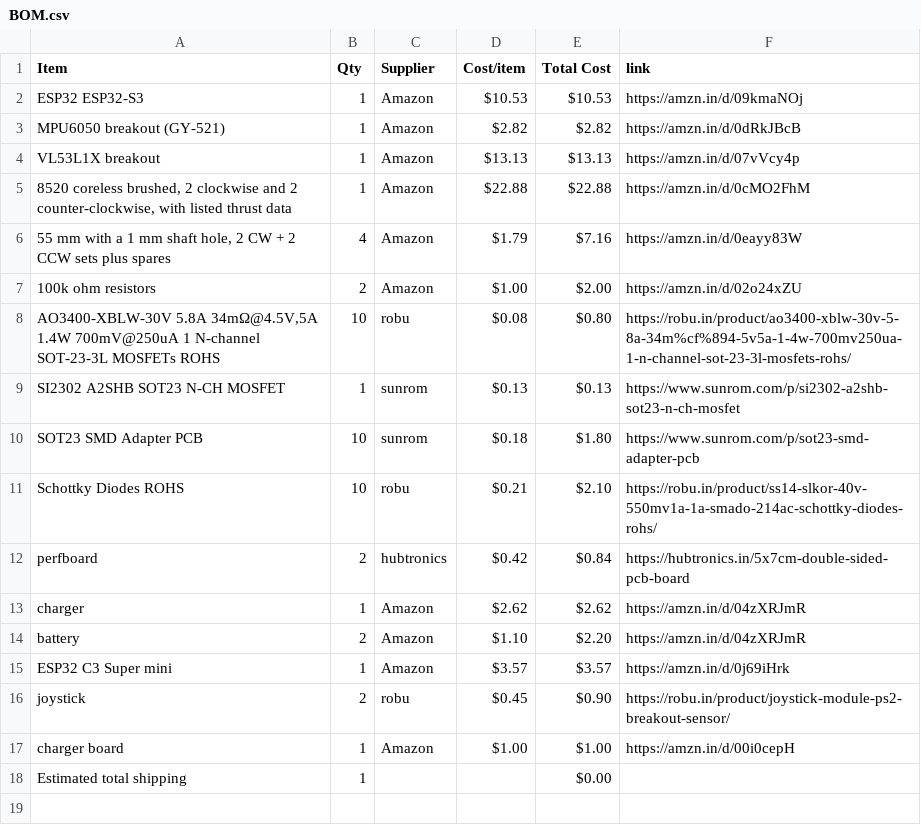
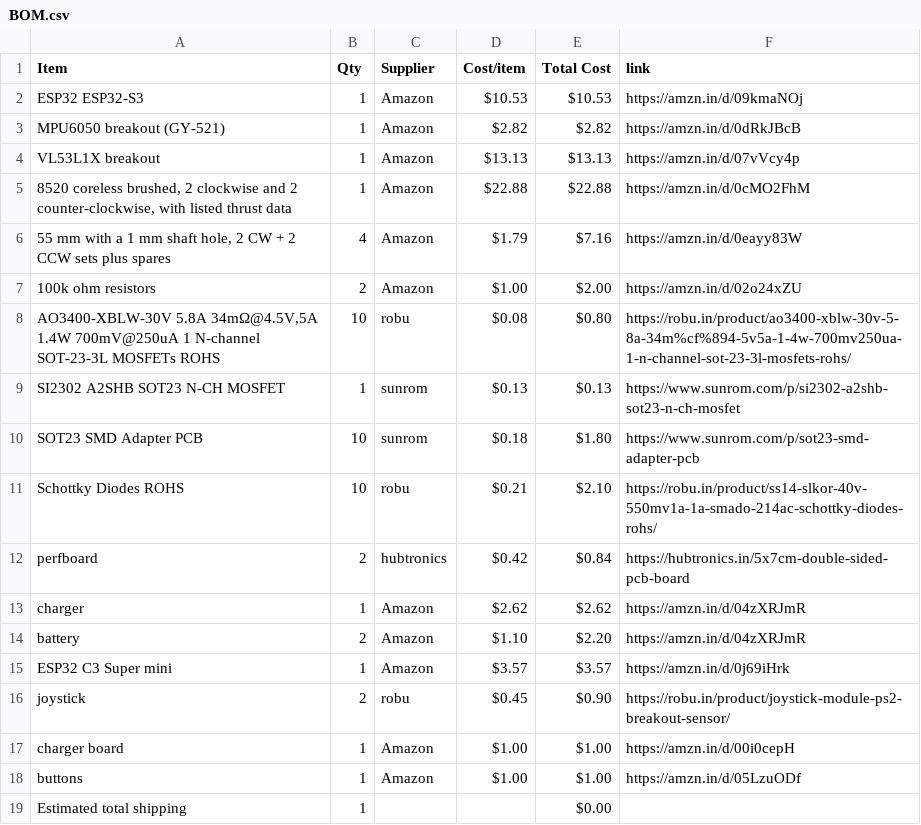
Before and after one commit to jain2008dhairya-hue/CAD-HALFLIFE, a CSV file: BOM.csv, drawn as a sheet.

Commit message:
Sync DRONE from Half Life

```diff
--- a/BOM.csv
+++ b/BOM.csv
@@ -17,2 +17,3 @@ joystick,2,robu,$0.45,$0.90,https://robu.in/product/joystick-module-ps2-breakout
 charger board,1,Amazon,$1.00,$1.00,https://amzn.in/d/00i0cepH
+buttons,1,Amazon,$1.00,$1.00,https://amzn.in/d/05LzuODf
 Estimated total shipping,1,,,$0.00,
```
